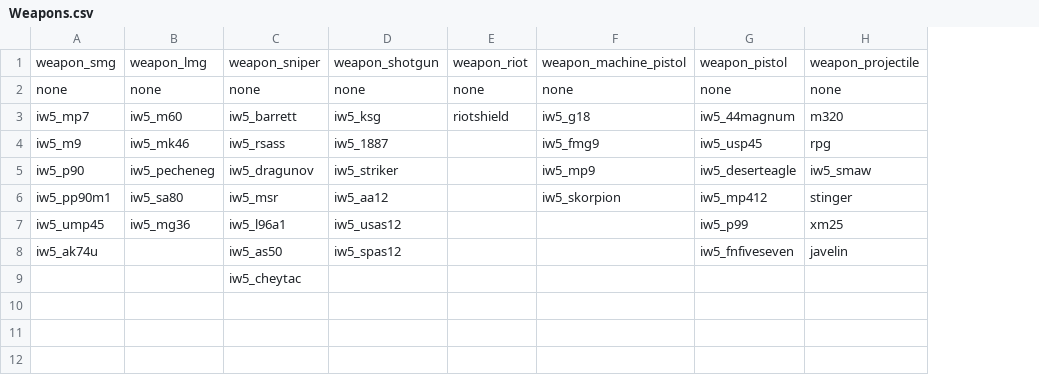
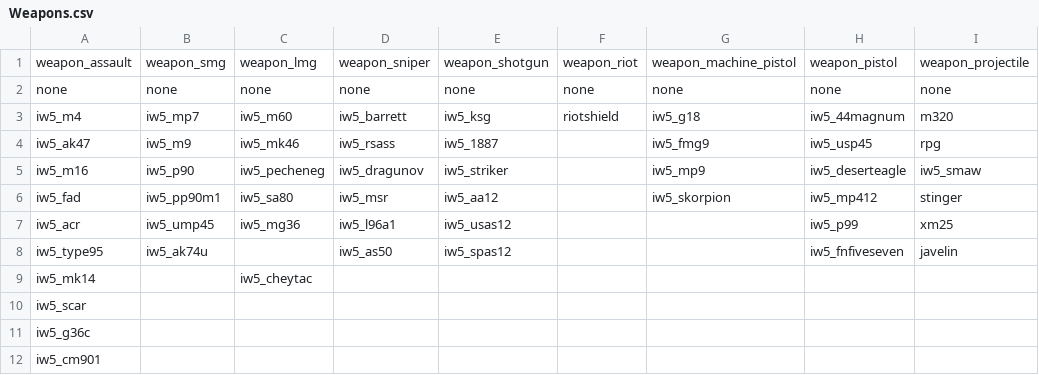
Before and after one commit to LastDemon99/IW5_ClassReplace, a CSV file: Data/Weapons.csv, drawn as a sheet; addresses are those after the commit; the diff names each change by its address in the sheet, - before the commit and + after, or states it on an @@ line.

Commit message:
Update Weapons.csv

```diff
--- a/Data/Weapons.csv
+++ b/Data/Weapons.csv
+column A, rows 1-8: weapon_assault | none | iw5_m4 | iw5_ak47 | iw5_m16 | iw5_fad | iw5_acr | iw5_type95; row 10: iw5_scar
+row 9: iw5_mk14 |  | iw5_cheytac
-D10: iw5_cheytac
+D10: (empty)
+row 11: iw5_g36c
+row 12: iw5_cm901
```
